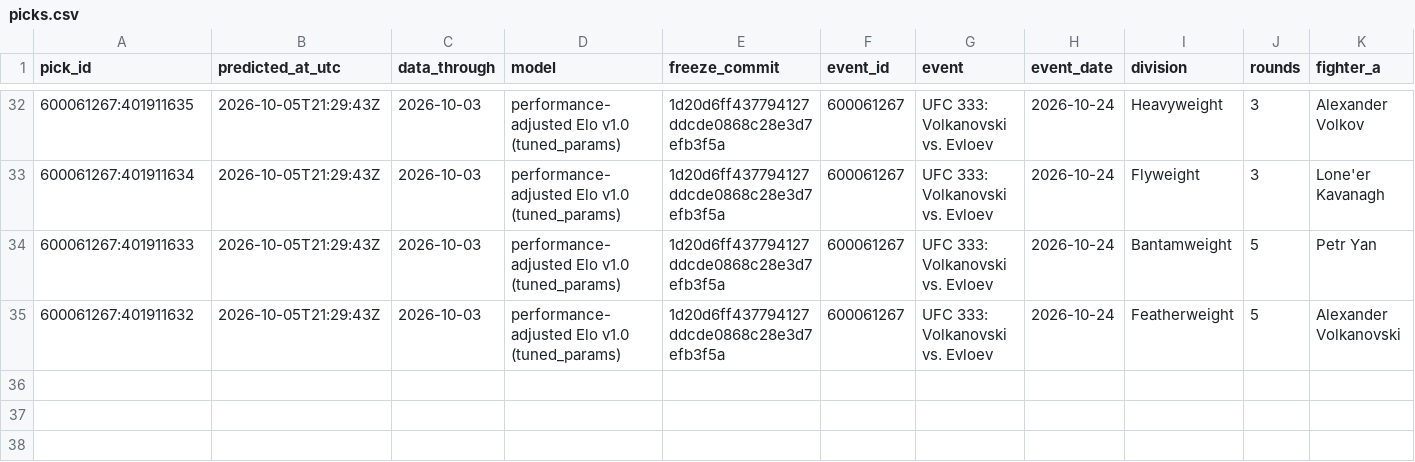
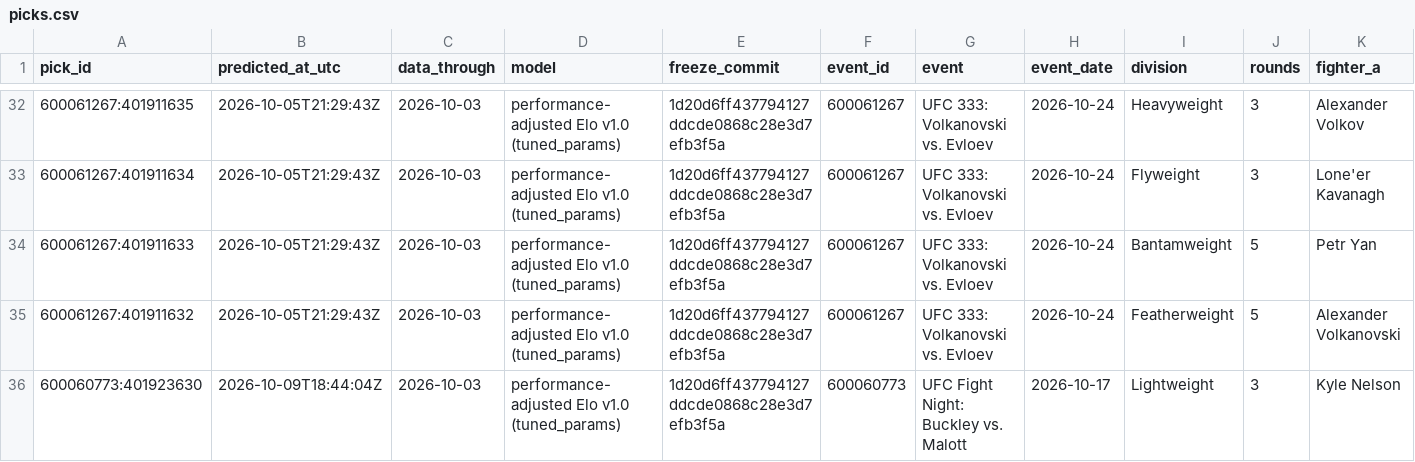
Before and after one commit to braytonsmith-dev/real-fighter-rankings, a CSV file: predictions/picks.csv, drawn as a sheet; only a part is shown, gaps mark what is left out; rows hold the shown columns only; the diff names each change by its address in the sheet, - before the commit and + after, or states it on an @@ line.

```diff
--- a/predictions/picks.csv
+++ b/predictions/picks.csv
+row 36: 600060773:401923630 | 2026-10-09T18:44:04Z | 2026-10-03 | performance-adjusted Elo v1.0 (tuned_params) | 1d20d6ff437794127ddcde0868c28e3d7efb3f5a | 600060773 | UFC Fight Night: Buckley vs. Malott | 2026-10-17 | Lightweight | 3 | Kyle Nelson
```
Also changed, not shown: predictions/unmatched_names.csv, 13 other files.
